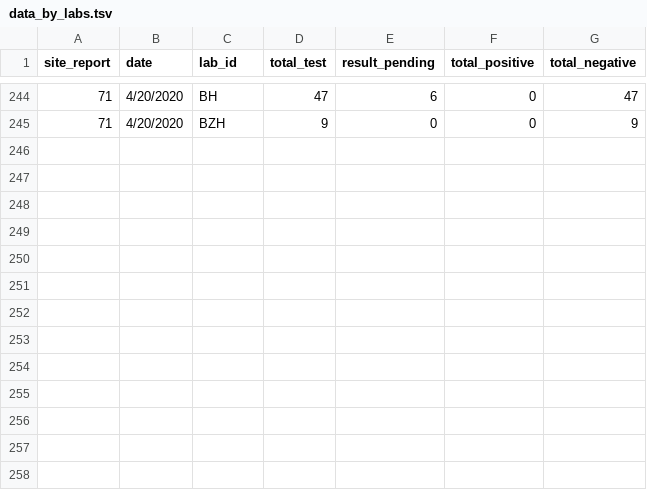
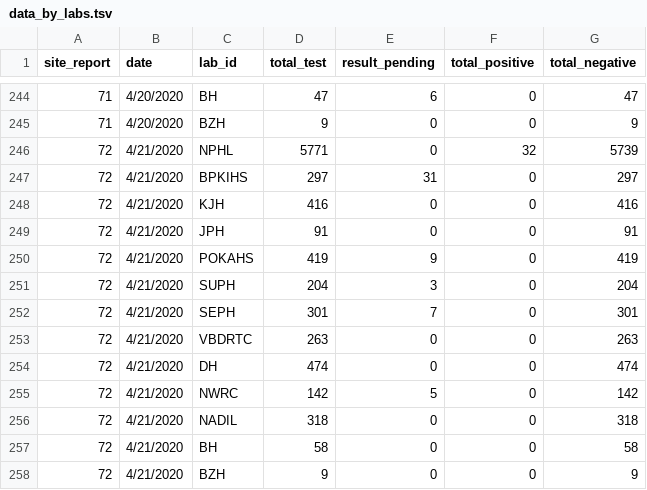
Before and after one commit to raunakms/covid19nepal, a TSV file: data/data_by_labs.tsv, drawn as a sheet; only a part is shown, gaps mark what is left out; the diff names each change by its address in the sheet, - before the commit and + after, or states it on an @@ line.

```diff
--- a/data/data_by_labs.tsv
+++ b/data/data_by_labs.tsv
+row 246: 72 | 4/21/2020 | NPHL | 5771 | 0 | 32 | 5739
+row 247: 72 | 4/21/2020 | BPKIHS | 297 | 31 | 0 | 297
+row 248: 72 | 4/21/2020 | KJH | 416 | 0 | 0 | 416
+row 249: 72 | 4/21/2020 | JPH | 91 | 0 | 0 | 91
+row 250: 72 | 4/21/2020 | POKAHS | 419 | 9 | 0 | 419
+row 251: 72 | 4/21/2020 | SUPH | 204 | 3 | 0 | 204
+row 252: 72 | 4/21/2020 | SEPH | 301 | 7 | 0 | 301
+row 253: 72 | 4/21/2020 | VBDRTC | 263 | 0 | 0 | 263
+row 254: 72 | 4/21/2020 | DH | 474 | 0 | 0 | 474
+row 255: 72 | 4/21/2020 | NWRC | 142 | 5 | 0 | 142
+row 256: 72 | 4/21/2020 | NADIL | 318 | 0 | 0 | 318
+row 257: 72 | 4/21/2020 | BH | 58 | 0 | 0 | 58
+row 258: 72 | 4/21/2020 | BZH | 9 | 0 | 0 | 9
```
Also changed, not shown: data/data_total.tsv, 3 other files.
